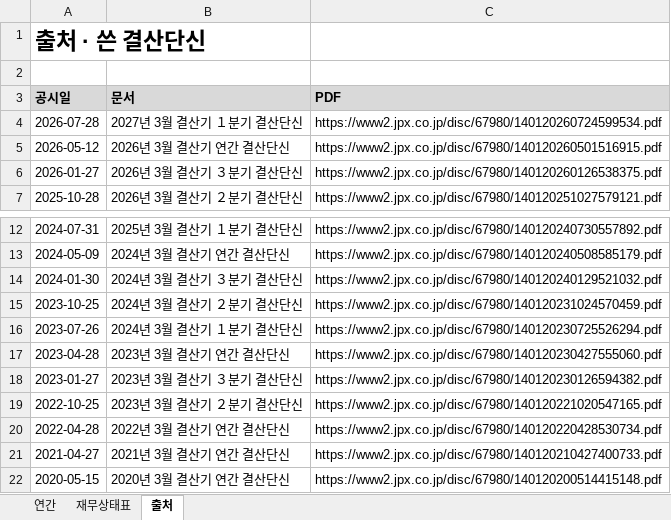
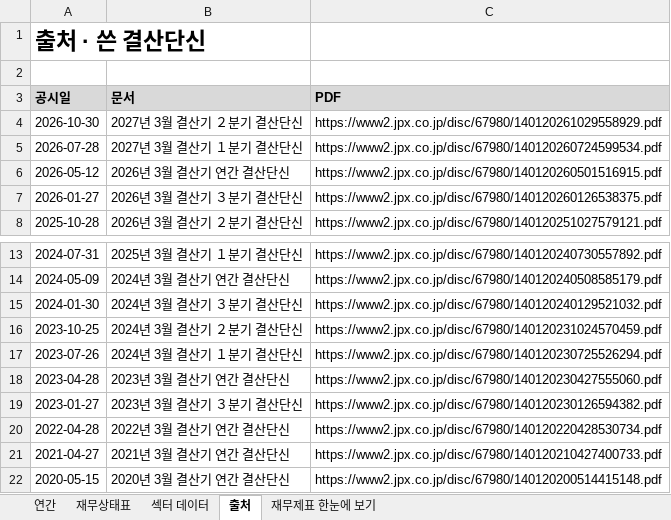
Before and after one commit to minwook1011/earnings-screener, an Excel workbook: docs/data/jp/xlsx/6798.xlsx, sheet 출처, drawn as a sheet; only a part is shown, gaps mark what is left out; values as stored, in another font and other column widths than the file's, no borders; removed rows and columns are numbered as before the commit, all else as after; the diff names each change by its address in the sheet, - before the commit and + after, or states it on an @@ line.

```diff
--- a/docs/data/jp/xlsx/6798.xlsx (sheet 출처)
+++ b/docs/data/jp/xlsx/6798.xlsx (sheet 출처)
+sheet tab: 섹터 데이터
+sheet tab: 재무제표 한눈에 보기
+row 4: 2026-10-30 | 2027년 3월 결산기 ２분기 결산단신 | https://www2.jpx.co.jp/disc/67980/140120261029558929.pdf
-row 19: 2022-10-25 | 2023년 3월 결산기 ２분기 결산단신 | https://www2.jpx.co.jp/disc/67980/140120221020547165.pdf
```
Also changed, not shown: sheet 연간, sheet 재무상태표, charts or pictures, 28 other files.
